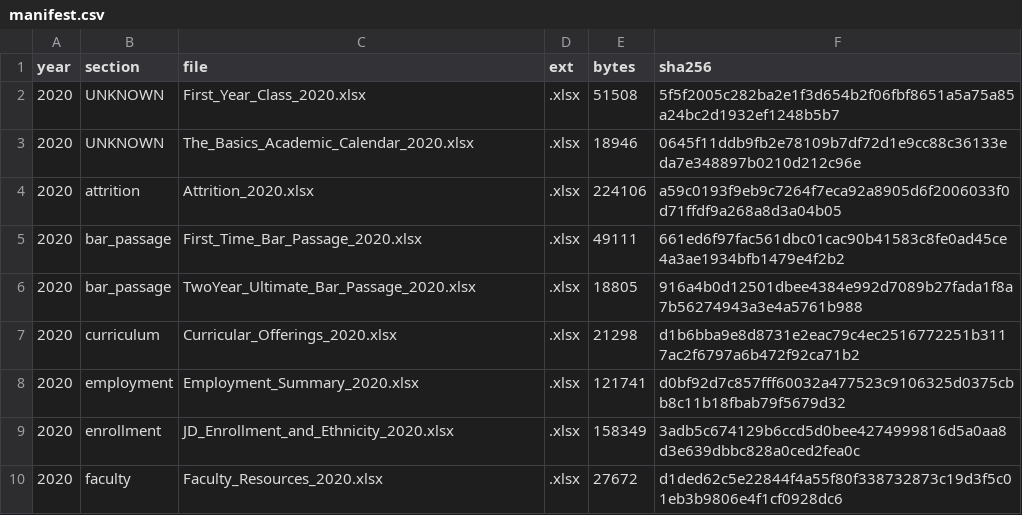
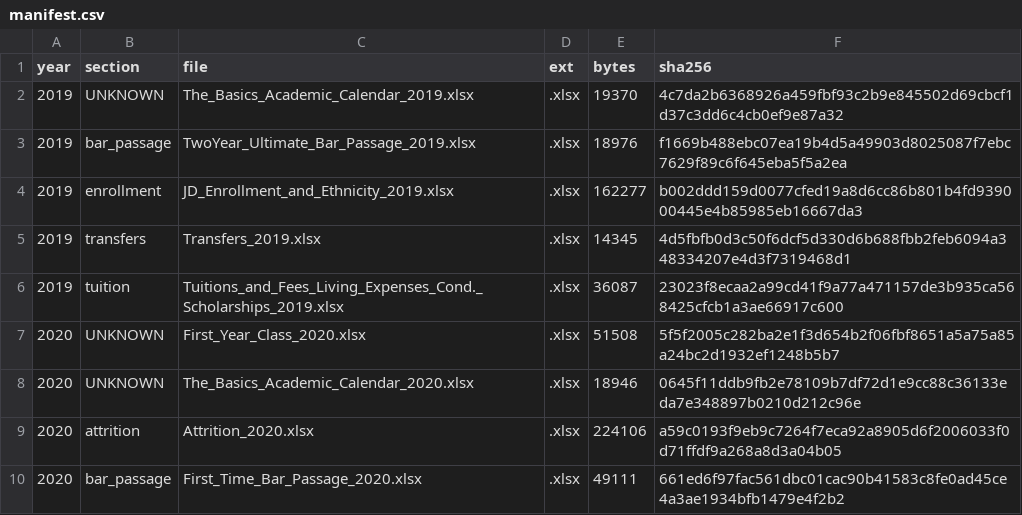
Before and after one commit to blakevrechek/exhibit509, a CSV file: pipeline/manifest.csv, drawn as a sheet; only a part is shown; the shorter side is filled out with more unchanged rows; the diff names each change by its address in the sheet, - before the commit and + after, or states it on an @@ line.

```diff
--- a/pipeline/manifest.csv
+++ b/pipeline/manifest.csv
+row 2: 2019 | UNKNOWN | The_Basics_Academic_Calendar_2019.xlsx | .xlsx | 19370 | 4c7da2b6368926a459fbf93c2b9e845502d69cbcf1d37c3dd6c4cb0ef9e87a32
+row 3: 2019 | bar_passage | TwoYear_Ultimate_Bar_Passage_2019.xlsx | .xlsx | 18976 | f1669b488ebc07ea19b4d5a49903d8025087f7ebc7629f89c6f645eba5f5a2ea
+row 4: 2019 | enrollment | JD_Enrollment_and_Ethnicity_2019.xlsx | .xlsx | 162277 | b002ddd159d0077cfed19a8d6cc86b801b4fd939000445e4b85985eb16667da3
+row 5: 2019 | transfers | Transfers_2019.xlsx | .xlsx | 14345 | 4d5fbfb0d3c50f6dcf5d330d6b688fbb2feb6094a348334207e4d3f7319468d1
+row 6: 2019 | tuition | Tuitions_and_Fees_Living_Expenses_Cond._Scholarships_2019.xlsx | .xlsx | 36087 | 23023f8ecaa2a99cd41f9a77a471157de3b935ca568425cfcb1a3ae66917c600
```
Also changed, not shown: 8 other files.
